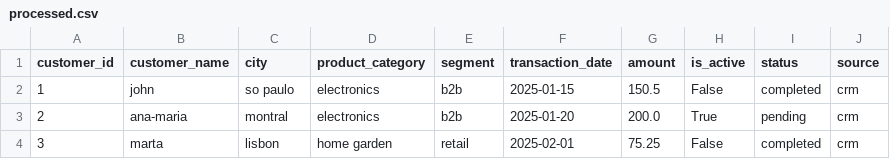
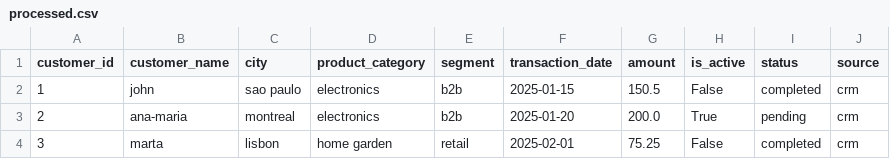
Before and after one commit to kalviumcommunity/SW2627-DataProuduct-NexPulse, a CSV file: output/processed.csv, drawn as a sheet; the diff names each change by its address in the sheet, - before the commit and + after, or states it on an @@ line.

```diff
--- a/output/processed.csv
+++ b/output/processed.csv
-C2 (city): so paulo
+C2 (city): sao paulo
-C3 (city): montral
+C3 (city): montreal
```
Also changed, not shown: output/removed_duplicates_audit.csv, 7 other files.
